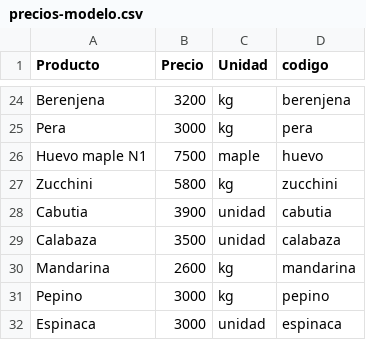
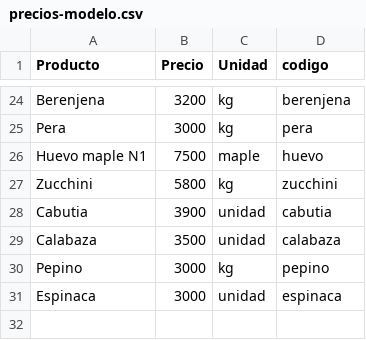
Before and after one commit to Tomiolmedo97/Oltre-Frutti, a CSV file: public/precios-modelo.csv, drawn as a sheet; only a part is shown, gaps mark what is left out; the diff names each change by its address in the sheet, - before the commit and + after, or states it on an @@ line.

Commit message:
Sacar mandarina del catálogo

```diff
--- a/public/precios-modelo.csv
+++ b/public/precios-modelo.csv
-row 30: Mandarina | 2600 | kg | mandarina
```
Also changed, not shown: 1 other file.
